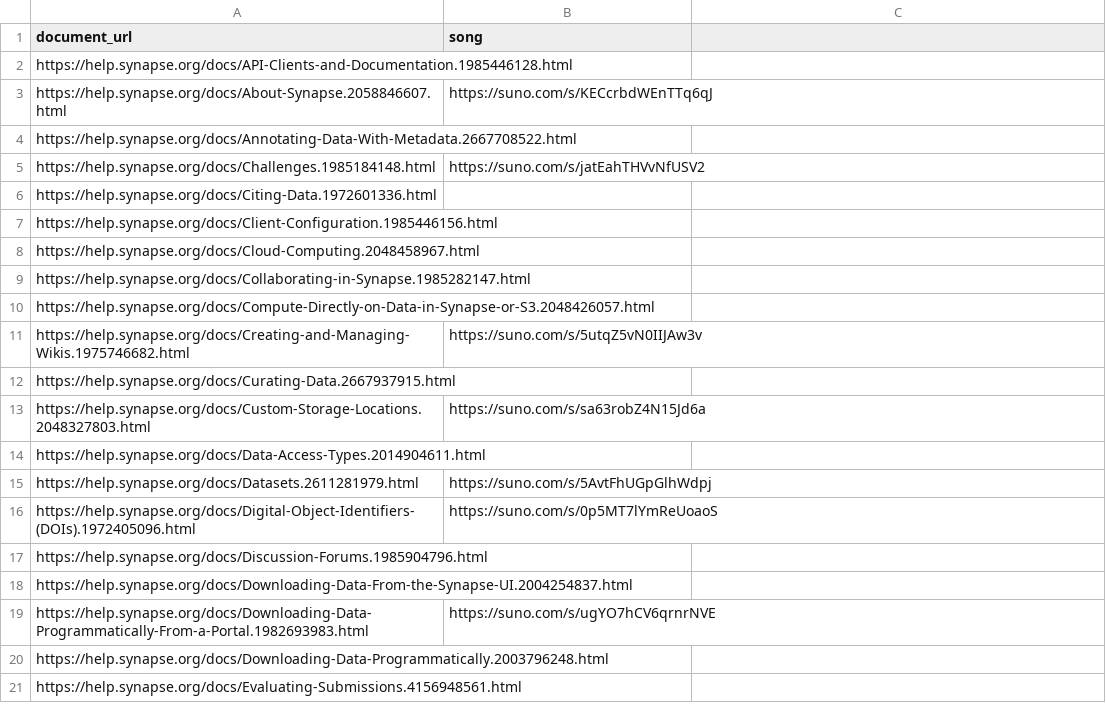
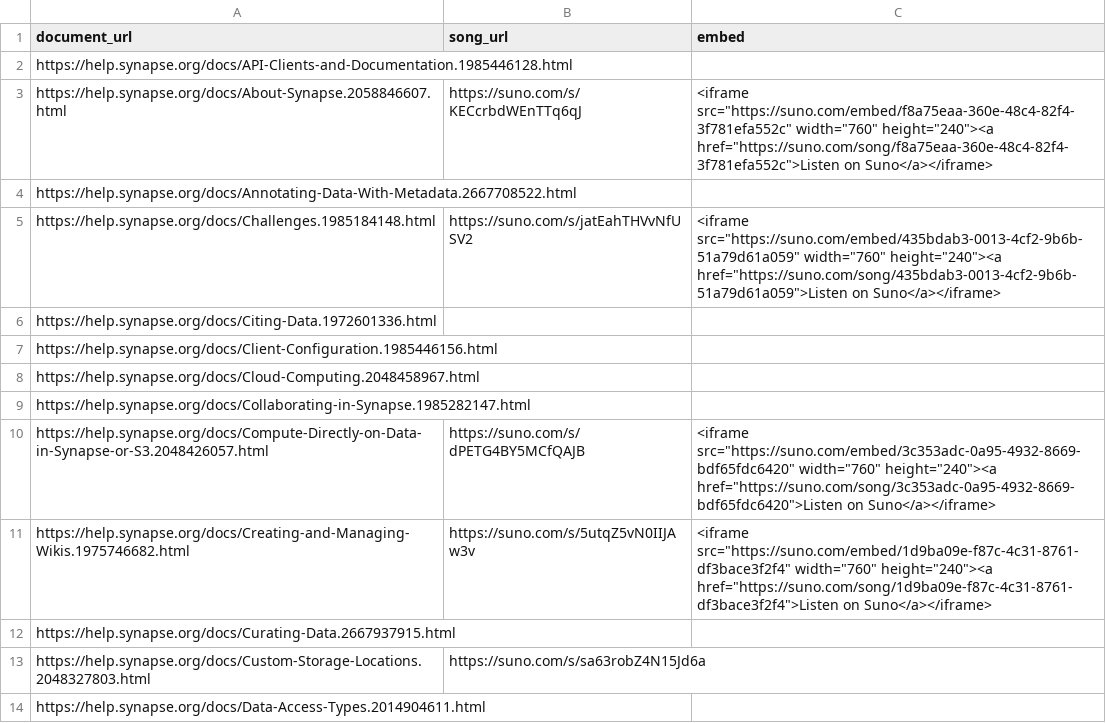
Before and after one commit to allaway/synSongs, a CSV file: songz.csv, drawn as a sheet; only a part is shown; the shorter side is filled out with more unchanged rows.

Commit message:
Parse embed column from CSV and use embed HTML directly with autoplay

```diff
--- a/songz.csv
+++ b/songz.csv
@@ -1,6 +1,6 @@
-document_url,song,
+document_url,song_url,embed
 https://help.synapse.org/docs/API-Clients-and-Documentation.1985446128.html,,
-https://help.synapse.org/docs/About-Synapse.2058846607.html,https://suno.com/s/KECcrbdWEnTTq6qJ,
+https://help.synapse.org/docs/About-Synapse.2058846607.html,https://suno.com/s/KECcrbdWEnTTq6qJ,"<iframe src=""https://suno.com/embed/f8a75eaa-360e-48c4-82f4-3f781efa552c"" width=""760"" height=""240""><a href=""https://suno.com/song/f8a75eaa-360e-48c4-82f4-3f781efa552c"">Listen on Suno</a></iframe>"
 https://help.synapse.org/docs/Annotating-Data-With-Metadata.2667708522.html,,
-https://help.synapse.org/docs/Challenges.1985184148.html,https://suno.com/s/jatEahTHVvNfUSV2,
+https://help.synapse.org/docs/Challenges.1985184148.html,https://suno.com/s/jatEahTHVvNfUSV2,"<iframe src=""https://suno.com/embed/435bdab3-0013-4cf2-9b6b-51a79d61a059"" width=""760"" height=""240""><a href=""https://suno.com/song/435bdab3-0013-4cf2-9b6b-51a79d61a059"">Listen on Suno</a></iframe>"
 https://help.synapse.org/docs/Citing-Data.1972601336.html,,
@@ -9,4 +9,4 @@ https://help.synapse.org/docs/Cloud-Computing.2048458967.html,,
 https://help.synapse.org/docs/Collaborating-in-Synapse.1985282147.html,,
-https://help.synapse.org/docs/Compute-Directly-on-Data-in-Synapse-or-S3.2048426057.html,,
-https://help.synapse.org/docs/Creating-and-Managing-Wikis.1975746682.html,https://suno.com/s/5utqZ5vN0IIJAw3v,
+https://help.synapse.org/docs/Compute-Directly-on-Data-in-Synapse-or-S3.2048426057.html,https://suno.com/s/dPETG4BY5MCfQAJB,"<iframe src=""https://suno.com/embed/3c353adc-0a95-4932-8669-bdf65fdc6420"" width=""760"" height=""240""><a href=""https://suno.com/song/3c353adc-0a95-4932-8669-bdf65fdc6420"">Listen on Suno</a></iframe>"
+https://help.synapse.org/docs/Creating-and-Managing-Wikis.1975746682.html,https://suno.com/s/5utqZ5vN0IIJAw3v,"<iframe src=""https://suno.com/embed/1d9ba09e-f87c-4c31-8761-df3bace3f2f4"" width=""760"" height=""240""><a href=""https://suno.com/song/1d9ba09e-f87c-4c31-8761-df3bace3f2f4"">Listen on Suno</a></iframe>"
 https://help.synapse.org/docs/Curating-Data.2667937915.html,,
```
Also changed, not shown: 1 other file.
